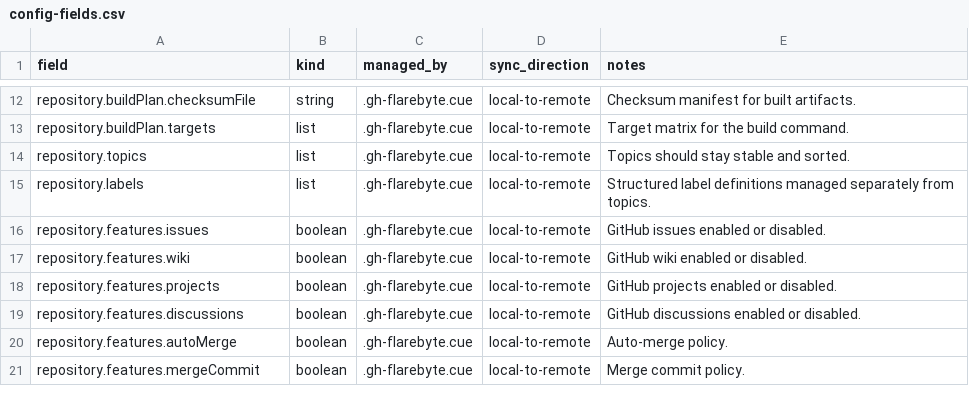
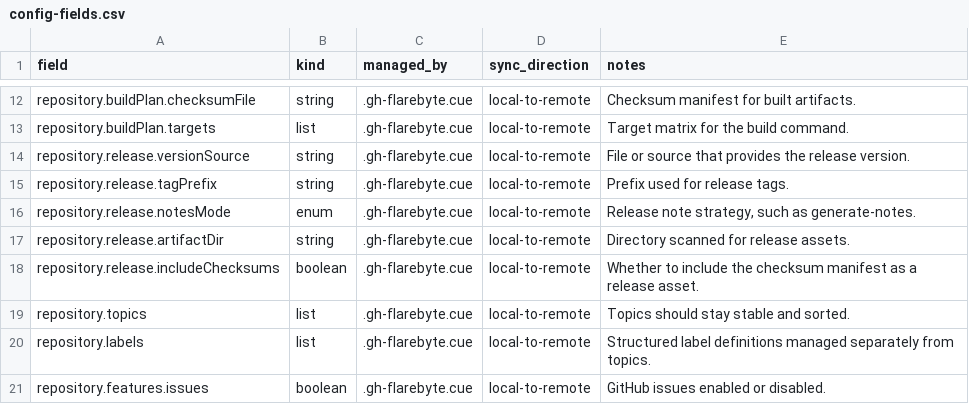
Before and after one commit to flarebyte/gh-flarebyte, a CSV file: doc/design-meta/examples/config-fields.csv, drawn as a sheet; only a part is shown, gaps mark what is left out; the shorter side is filled out with more unchanged rows.

Commit message:
Adds release command

```diff
--- a/doc/design-meta/examples/config-fields.csv
+++ b/doc/design-meta/examples/config-fields.csv
@@ -13,2 +13,7 @@ repository.buildPlan.checksumFile,string,.gh-flarebyte.cue,local-to-remote,Check
 repository.buildPlan.targets,list,.gh-flarebyte.cue,local-to-remote,Target matrix for the build command.
+repository.release.versionSource,string,.gh-flarebyte.cue,local-to-remote,File or source that provides the release version.
+repository.release.tagPrefix,string,.gh-flarebyte.cue,local-to-remote,Prefix used for release tags.
+repository.release.notesMode,enum,.gh-flarebyte.cue,local-to-remote,"Release note strategy, such as generate-notes."
+repository.release.artifactDir,string,.gh-flarebyte.cue,local-to-remote,Directory scanned for release assets.
+repository.release.includeChecksums,boolean,.gh-flarebyte.cue,local-to-remote,Whether to include the checksum manifest as a release asset.
 repository.topics,list,.gh-flarebyte.cue,local-to-remote,Topics should stay stable and sorted.
```
Also changed, not shown: doc/design-meta/examples/command-matrix.csv, 4 other files.
